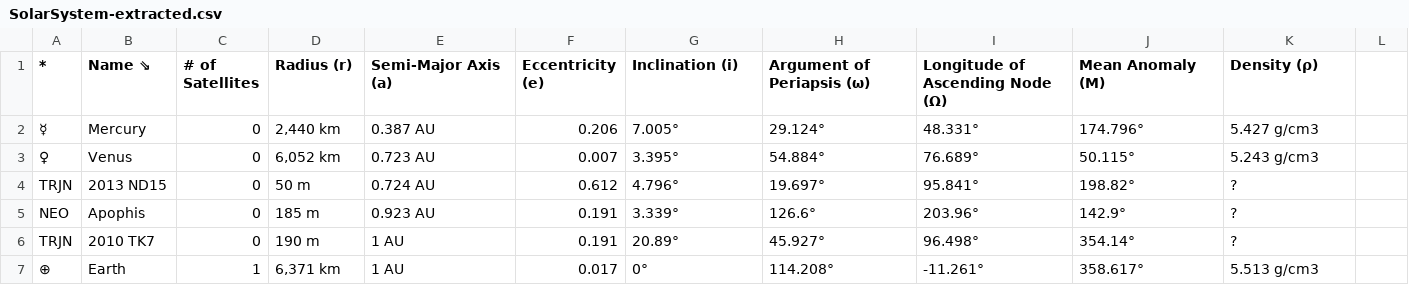
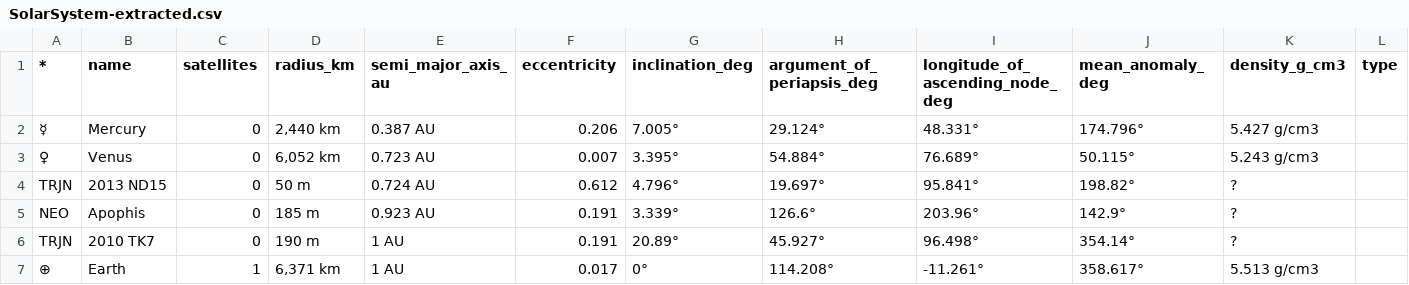
Before and after one commit to aj1126/Solar-System-Explorer, a CSV file: Solary-System-Explorer-MWA/csv_folder/SolarSystem-extracted.csv, drawn as a sheet; only a part is shown; the diff names each change by its address in the sheet, - before the commit and + after, or states it on an @@ line.

Commit message:
Add CSV to JSON conversion script with data cleaning for solar system data

```diff
--- a/Solary-System-Explorer-MWA/csv_folder/SolarSystem-extracted.csv
+++ b/Solary-System-Explorer-MWA/csv_folder/SolarSystem-extracted.csv
-B1: Name ⇘
+B1: name
-C1: # of Satellites
+C1: satellites
-D1: Radius (r)
+D1: radius_km
-E1: Semi-Major Axis (a)
+E1: semi_major_axis_au
-F1: Eccentricity (e)
+F1: eccentricity
-G1: Inclination (i)
+G1: inclination_deg
-H1: Argument of Periapsis (ω)
+H1: argument_of_periapsis_deg
-I1: Longitude of Ascending Node (Ω)
+I1: longitude_of_ascending_node_deg
-J1: Mean Anomaly (M)
+J1: mean_anomaly_deg
-K1: Density (ρ)
+K1: density_g_cm3
-L1: (empty)
+L1: type
```
Also changed, not shown: 1 other file.
